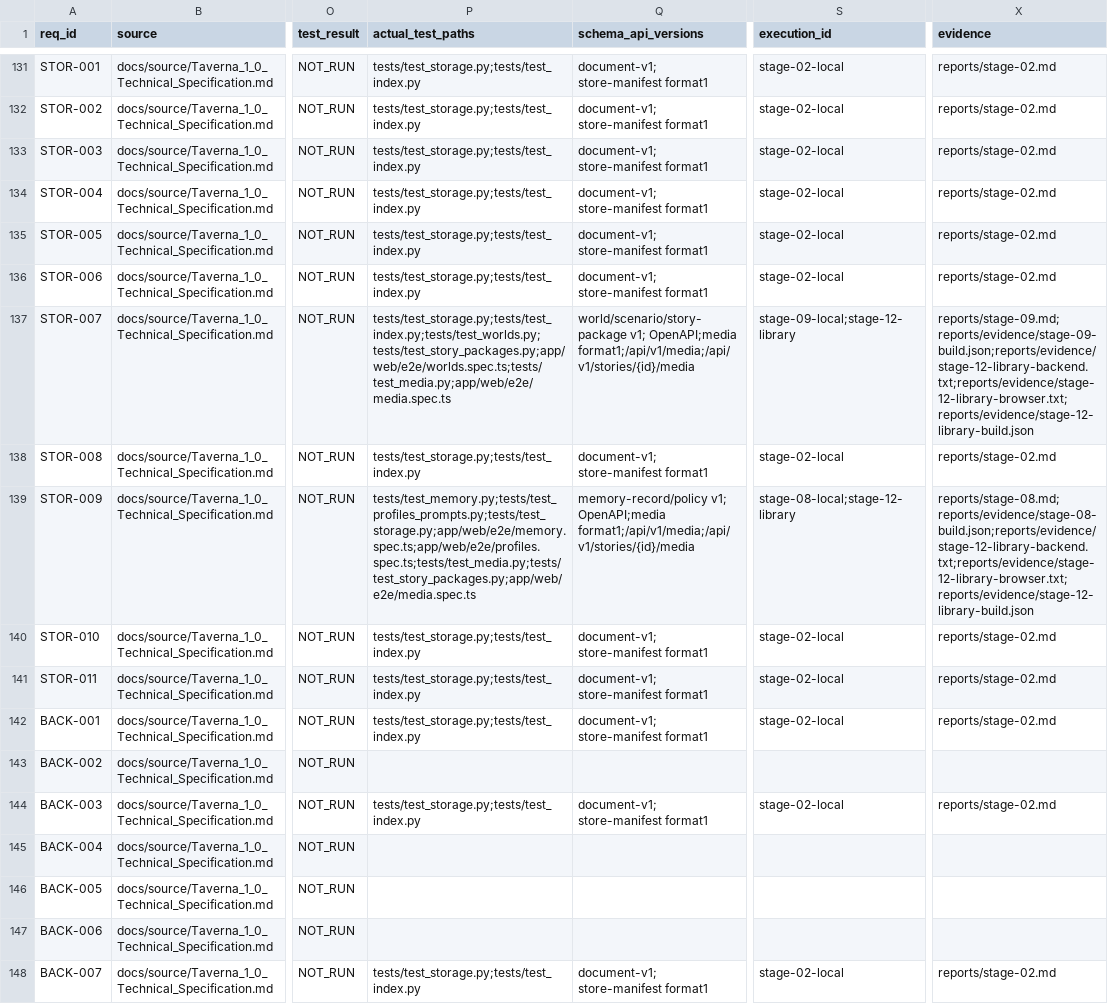
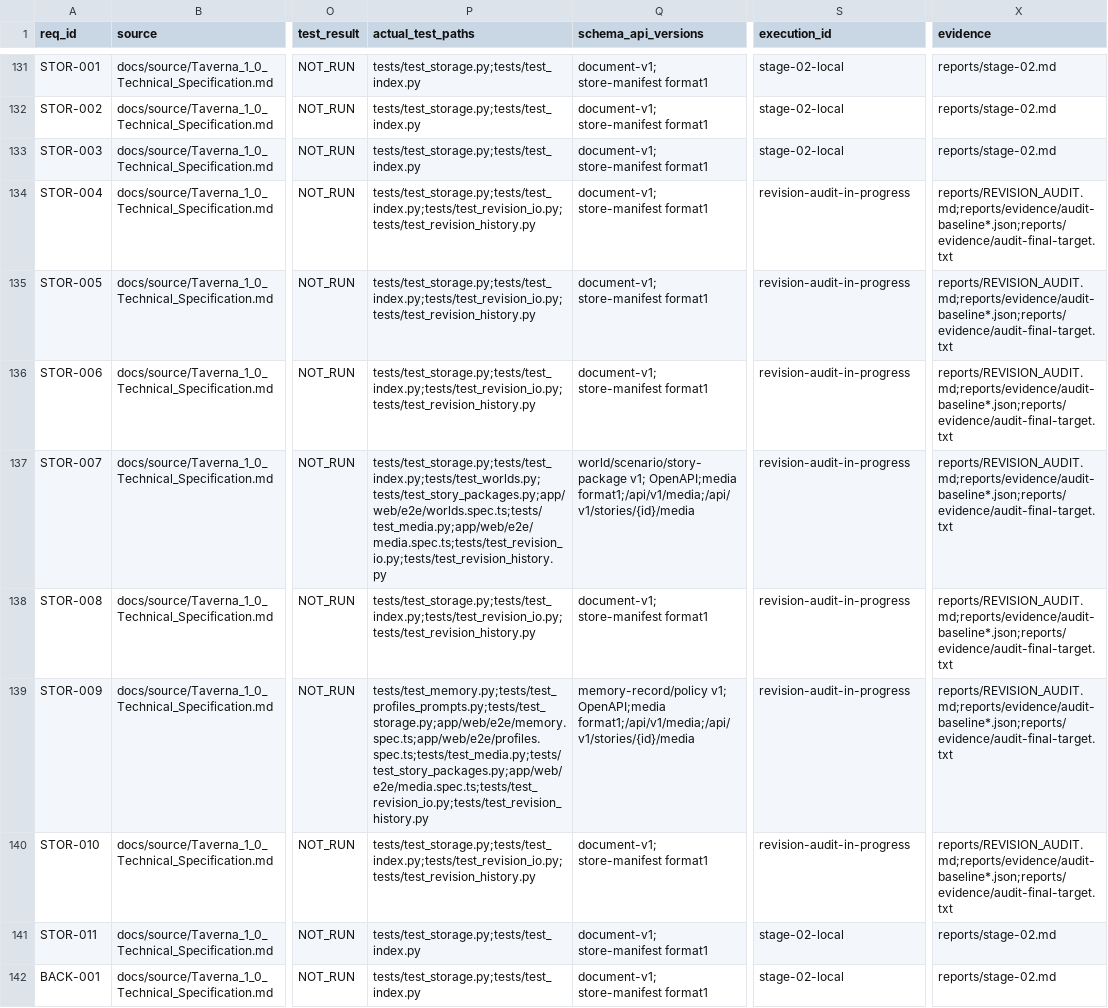
Before and after one commit to vokado/Taverna, a CSV file: REQUIREMENTS_TRACEABILITY.csv, drawn as a sheet; only a part is shown, gaps mark what is left out; the shorter side is filled out with more unchanged rows; the diff covers the shown part only; the diff names each change by its address in the sheet, - before the commit and + after, or states it on an @@ line.

Commit message:
perf(core): batch stream and index I/O with compact recoverable JSON receipts

```diff
--- a/REQUIREMENTS_TRACEABILITY.csv
+++ b/REQUIREMENTS_TRACEABILITY.csv
-P134:P136 (actual_test_paths): tests/test_storage.py;tests/test_index.py
+P134:P136 (actual_test_paths): tests/test_storage.py;tests/test_index.py;tests/test_revision_io.py;tests/test_revision_history.py
-S134:S136 (execution_id): stage-02-local
+S134:S136 (execution_id): revision-audit-in-progress
-X134:X136 (evidence): reports/stage-02.md
+X134:X136 (evidence): reports/REVISION_AUDIT.md;reports/evidence/audit-baseline*.json;reports/evidence/audit-final-target.txt
-P137 (actual_test_paths): tests/test_storage.py;tests/test_index.py;tests/test_worlds.py;tests/test_story_packages.py;app/web/e2e/worlds.spec.ts;tests/test_media.py;app/web/e2e/media.spec.ts
+P137 (actual_test_paths): tests/test_storage.py;tests/test_index.py;tests/test_worlds.py;tests/test_story_packages.py;app/web/e2e/worlds.spec.ts;tests/test_media.py;app/web/e2e/media.spec.ts;tests/test_revision_io.py;tests/test_revision_history.py
-S137 (execution_id): stage-09-local;stage-12-library
+S137 (execution_id): revision-audit-in-progress
-X137 (evidence): reports/stage-09.md;reports/evidence/stage-09-build.json;reports/evidence/stage-12-library-backend.txt;reports/evidence/stage-12-library-browser.txt;reports/evidence/stage-12-library-build.json
+X137 (evidence): reports/REVISION_AUDIT.md;reports/evidence/audit-baseline*.json;reports/evidence/audit-final-target.txt
-P138 (actual_test_paths): tests/test_storage.py;tests/test_index.py
+P138 (actual_test_paths): tests/test_storage.py;tests/test_index.py;tests/test_revision_io.py;tests/test_revision_history.py
-S138 (execution_id): stage-02-local
+S138 (execution_id): revision-audit-in-progress
-X138 (evidence): reports/stage-02.md
+X138 (evidence): reports/REVISION_AUDIT.md;reports/evidence/audit-baseline*.json;reports/evidence/audit-final-target.txt
-P139 (actual_test_paths): tests/test_memory.py;tests/test_profiles_prompts.py;tests/test_storage.py;app/web/e2e/memory.spec.ts;app/web/e2e/profiles.spec.ts;tests/test_media.py;tests/test_story_packages.py;app/web/e2e/media.spec.ts
+P139 (actual_test_paths): tests/test_memory.py;tests/test_profiles_prompts.py;tests/test_storage.py;app/web/e2e/memory.spec.ts;app/web/e2e/profiles.spec.ts;tests/test_media.py;tests/test_story_packages.py;app/web/e2e/media.spec.ts;tests/test_revision_io.py;tests/test_revision_history.py
-S139 (execution_id): stage-08-local;stage-12-library
+S139 (execution_id): revision-audit-in-progress
-X139 (evidence): reports/stage-08.md;reports/evidence/stage-08-build.json;reports/evidence/stage-12-library-backend.txt;reports/evidence/stage-12-library-browser.txt;reports/evidence/stage-12-library-build.json
+X139 (evidence): reports/REVISION_AUDIT.md;reports/evidence/audit-baseline*.json;reports/evidence/audit-final-target.txt
-P140 (actual_test_paths): tests/test_storage.py;tests/test_index.py
+P140 (actual_test_paths): tests/test_storage.py;tests/test_index.py;tests/test_revision_io.py;tests/test_revision_history.py
-S140 (execution_id): stage-02-local
+S140 (execution_id): revision-audit-in-progress
-X140 (evidence): reports/stage-02.md
+X140 (evidence): reports/REVISION_AUDIT.md;reports/evidence/audit-baseline*.json;reports/evidence/audit-final-target.txt
```
Also changed, not shown: 24 edited cells elsewhere in this file, 24 other files.
